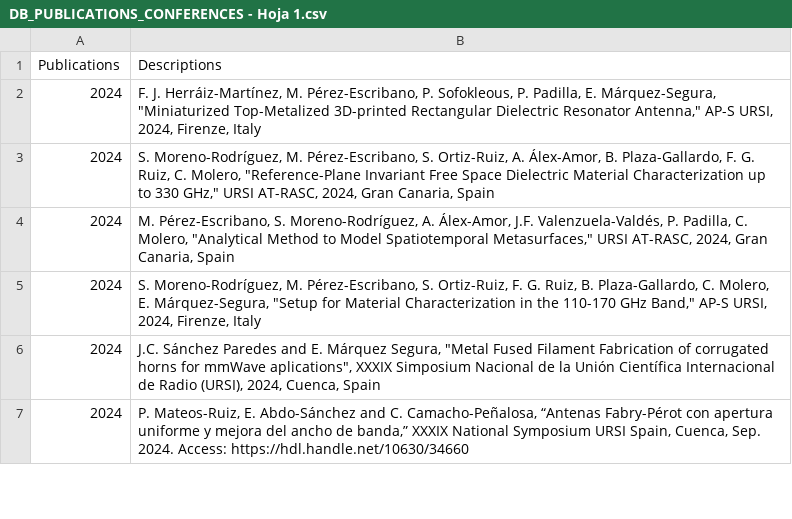
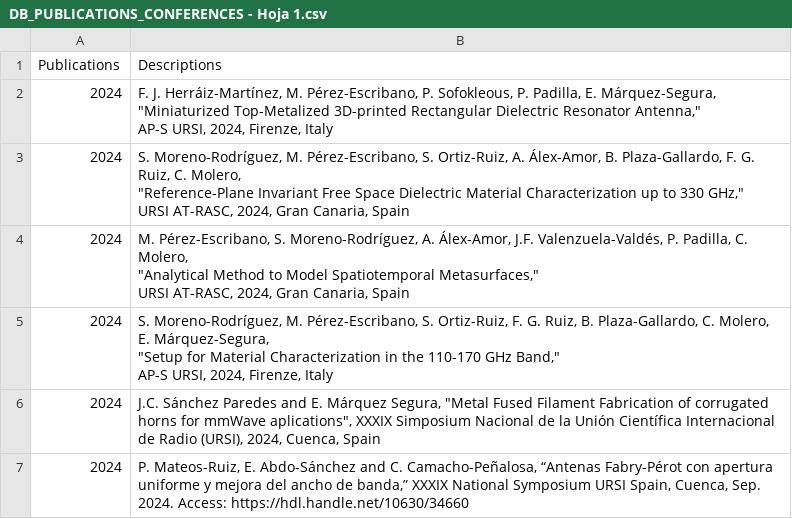
Before and after one commit to mmirf/WEB_OFICIAL, a CSV file: DB_PUBLICATIONS_CONFERENCES - Hoja 1.csv, drawn as a sheet; only a part is shown.

Commit message:
Update DB_PUBLICATIONS_CONFERENCES - Hoja 1.csv

```diff
--- a/DB_PUBLICATIONS_CONFERENCES - Hoja 1.csv
+++ b/DB_PUBLICATIONS_CONFERENCES - Hoja 1.csv
@@ -1,6 +1,14 @@
 Publications,Descriptions
-2024,"F. J. Herráiz-Martínez, M. Pérez-Escribano, P. Sofokleous, P. Padilla, E. Márquez-Segura, ""Miniaturized Top-Metalized 3D-printed Rectangular Dielectric Resonator Antenna,"" AP-S URSI, 2024, Firenze, Italy"
-2024,"S. Moreno-Rodríguez, M. Pérez-Escribano, S. Ortiz-Ruiz, A. Álex-Amor, B. Plaza-Gallardo, F. G. Ruiz, C. Molero, ""Reference-Plane Invariant Free Space Dielectric Material Characterization up to 330 GHz,"" URSI AT-RASC, 2024, Gran Canaria, Spain"
-2024,"M. Pérez-Escribano, S. Moreno-Rodríguez, A. Álex-Amor, J.F. Valenzuela-Valdés, P. Padilla, C. Molero, ""Analytical Method to Model Spatiotemporal Metasurfaces,"" URSI AT-RASC, 2024, Gran Canaria, Spain"
-2024,"S. Moreno-Rodríguez, M. Pérez-Escribano, S. Ortiz-Ruiz, F. G. Ruiz, B. Plaza-Gallardo, C. Molero, E. Márquez-Segura, ""Setup for Material Characterization in the 110-170 GHz Band,"" AP-S URSI, 2024, Firenze, Italy"
+2024,"F. J. Herráiz-Martínez, M. Pérez-Escribano, P. Sofokleous, P. Padilla, E. Márquez-Segura,
+""Miniaturized Top-Metalized 3D-printed Rectangular Dielectric Resonator Antenna,""
+AP-S URSI, 2024, Firenze, Italy"
+2024,"S. Moreno-Rodríguez, M. Pérez-Escribano, S. Ortiz-Ruiz, A. Álex-Amor, B. Plaza-Gallardo, F. G. Ruiz, C. Molero,
+""Reference-Plane Invariant Free Space Dielectric Material Characterization up to 330 GHz,""
+URSI AT-RASC, 2024, Gran Canaria, Spain"
+2024,"M. Pérez-Escribano, S. Moreno-Rodríguez, A. Álex-Amor, J.F. Valenzuela-Valdés, P. Padilla, C. Molero,
+""Analytical Method to Model Spatiotemporal Metasurfaces,""
+URSI AT-RASC, 2024, Gran Canaria, Spain"
+2024,"S. Moreno-Rodríguez, M. Pérez-Escribano, S. Ortiz-Ruiz, F. G. Ruiz, B. Plaza-Gallardo, C. Molero, E. Márquez-Segura,
+""Setup for Material Characterization in the 110-170 GHz Band,""
+AP-S URSI, 2024, Firenze, Italy"
 2024,"J.C. Sánchez Paredes and E. Márquez Segura, ""Metal Fused Filament Fabrication of corrugated horns for mmWave aplications"", XXXIX Simposium Nacional de la Unión Científica Internacional de Radio (URSI), 2024, Cuenca, Spain"
```
